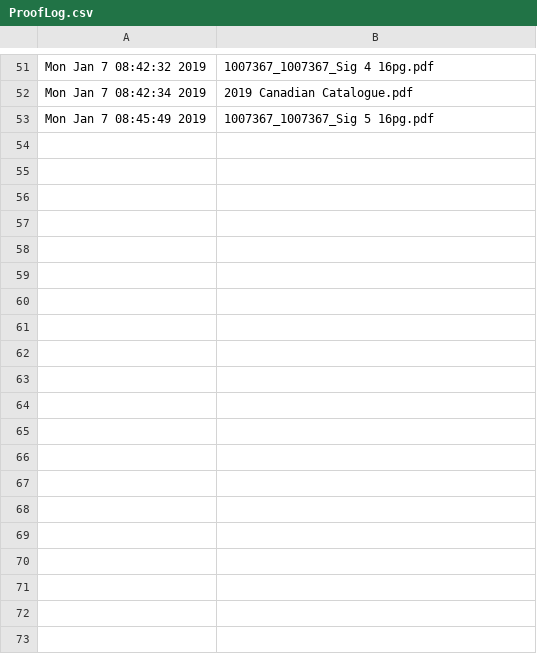
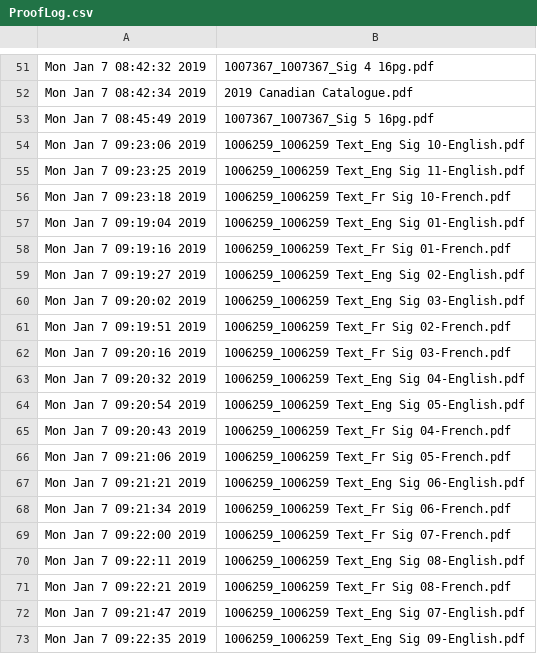
Before and after one commit to McFunston/JDFTools, a CSV file: PythonScheduleTools/ProofLog.csv, drawn as a sheet; only a part is shown, gaps mark what is left out; the diff covers the shown part only; the diff names each change by its address in the sheet, - before the commit and + after, or states it on an @@ line.

```diff
--- a/PythonScheduleTools/ProofLog.csv
+++ b/PythonScheduleTools/ProofLog.csv
+row 54: Mon Jan 7 09:23:06 2019 | 1006259_1006259 Text_Eng Sig 10-English.pdf
+row 55: Mon Jan 7 09:23:25 2019 | 1006259_1006259 Text_Eng Sig 11-English.pdf
+row 56: Mon Jan 7 09:23:18 2019 | 1006259_1006259 Text_Fr Sig 10-French.pdf
+row 57: Mon Jan 7 09:19:04 2019 | 1006259_1006259 Text_Eng Sig 01-English.pdf
+row 58: Mon Jan 7 09:19:16 2019 | 1006259_1006259 Text_Fr Sig 01-French.pdf
+row 59: Mon Jan 7 09:19:27 2019 | 1006259_1006259 Text_Eng Sig 02-English.pdf
+row 60: Mon Jan 7 09:20:02 2019 | 1006259_1006259 Text_Eng Sig 03-English.pdf
+row 61: Mon Jan 7 09:19:51 2019 | 1006259_1006259 Text_Fr Sig 02-French.pdf
+row 62: Mon Jan 7 09:20:16 2019 | 1006259_1006259 Text_Fr Sig 03-French.pdf
+row 63: Mon Jan 7 09:20:32 2019 | 1006259_1006259 Text_Eng Sig 04-English.pdf
+row 64: Mon Jan 7 09:20:54 2019 | 1006259_1006259 Text_Eng Sig 05-English.pdf
+row 65: Mon Jan 7 09:20:43 2019 | 1006259_1006259 Text_Fr Sig 04-French.pdf
+row 66: Mon Jan 7 09:21:06 2019 | 1006259_1006259 Text_Fr Sig 05-French.pdf
+row 67: Mon Jan 7 09:21:21 2019 | 1006259_1006259 Text_Eng Sig 06-English.pdf
+row 68: Mon Jan 7 09:21:34 2019 | 1006259_1006259 Text_Fr Sig 06-French.pdf
+row 69: Mon Jan 7 09:22:00 2019 | 1006259_1006259 Text_Fr Sig 07-French.pdf
+row 70: Mon Jan 7 09:22:11 2019 | 1006259_1006259 Text_Eng Sig 08-English.pdf
+row 71: Mon Jan 7 09:22:21 2019 | 1006259_1006259 Text_Fr Sig 08-French.pdf
+row 72: Mon Jan 7 09:21:47 2019 | 1006259_1006259 Text_Eng Sig 07-English.pdf
+row 73: Mon Jan 7 09:22:35 2019 | 1006259_1006259 Text_Eng Sig 09-English.pdf
```
Also changed, not shown: 45 added rows elsewhere in this file, PythonScheduleTools/PDF-ProofLog.csv, 4 other files.
